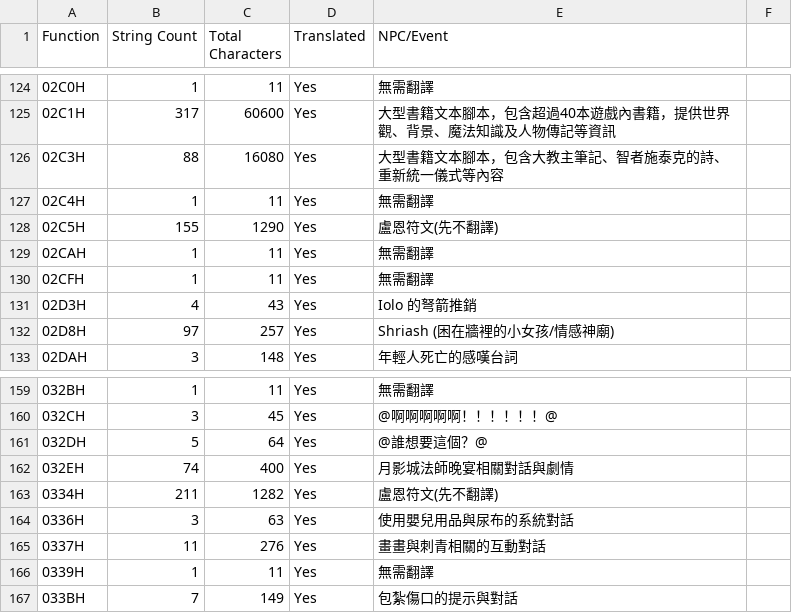
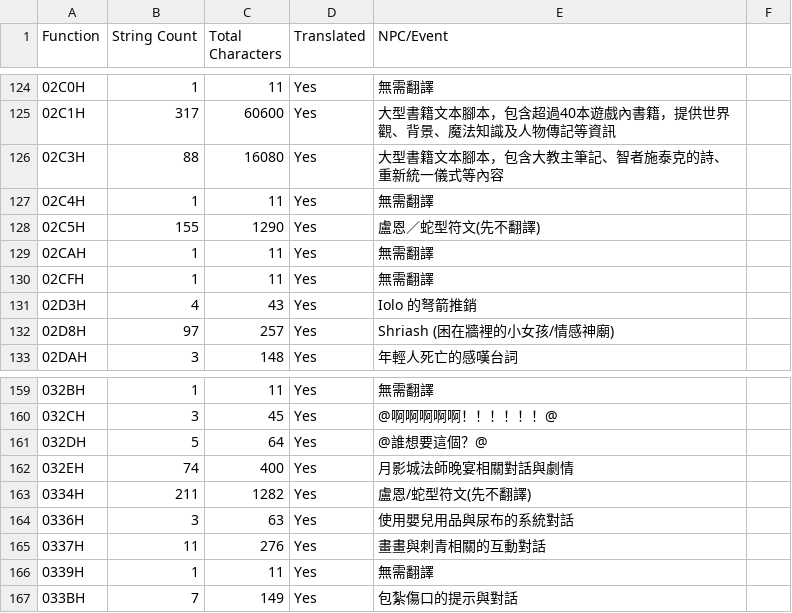
Before and after one commit to pmanyeh/Ultima7-SI-zh-TW, a CSV file: si_functions_report.csv, drawn as a sheet; only a part is shown, gaps mark what is left out.

```diff
--- a/si_functions_report.csv
+++ b/si_functions_report.csv
@@ -127,3 +127,3 @@ Function,String Count,Total Characters,Translated,NPC/Event
 02C4H,1,11,Yes,無需翻譯
-02C5H,155,1290,Yes,盧恩符文(先不翻譯)
+02C5H,155,1290,Yes,盧恩／蛇型符文(先不翻譯)
 02CAH,1,11,Yes,無需翻譯
@@ -162,3 +162,3 @@ Function,String Count,Total Characters,Translated,NPC/Event
 032EH,74,400,Yes,月影城法師晚宴相關對話與劇情
-0334H,211,1282,Yes,盧恩符文(先不翻譯)
+0334H,211,1282,Yes,盧恩/蛇型符文(先不翻譯)
 0336H,3,63,Yes,使用嬰兒用品與尿布的系統對話
```
Also changed, not shown: 4 other files.
